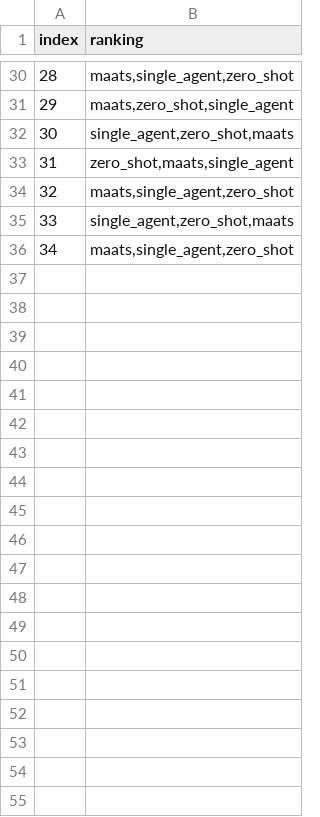
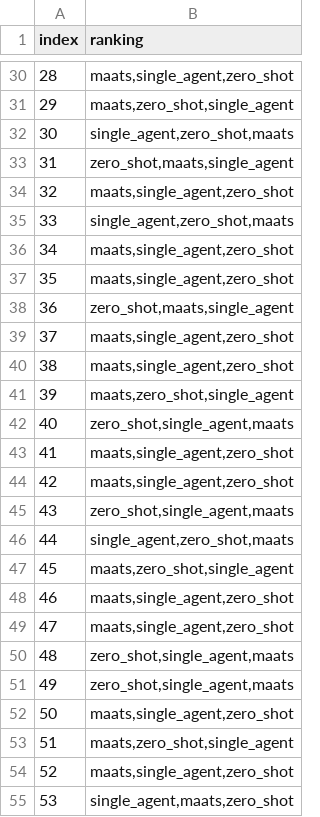
Before and after one commit to iamgeorge/translation_ranking, a CSV file: BackEnd/user_logs/user2.csv, drawn as a sheet; only a part is shown, gaps mark what is left out; the diff covers the shown part only.

```diff
--- a/BackEnd/user_logs/user2.csv
+++ b/BackEnd/user_logs/user2.csv
@@ -36 +36,20 @@ index,ranking
 34,"maats,single_agent,zero_shot"
+35,"maats,single_agent,zero_shot",,,
+36,"zero_shot,maats,single_agent",,,
+37,"maats,single_agent,zero_shot",,,
+38,"maats,single_agent,zero_shot",,,
+39,"maats,zero_shot,single_agent",,,
+40,"zero_shot,single_agent,maats",,,
+41,"maats,single_agent,zero_shot",,,
+42,"maats,single_agent,zero_shot",,,
+43,"zero_shot,single_agent,maats",,,
+44,"single_agent,zero_shot,maats",,,
+45,"maats,zero_shot,single_agent",,,
+46,"maats,single_agent,zero_shot",,,
+47,"maats,single_agent,zero_shot",,,
+48,"zero_shot,single_agent,maats",,,
+49,"zero_shot,single_agent,maats",,,
+50,"maats,single_agent,zero_shot",,,
+51,"maats,zero_shot,single_agent",,,
+52,"maats,single_agent,zero_shot",,,
+53,"single_agent,maats,zero_shot",,,
```
Also changed, not shown: 41 added rows elsewhere in this file, BackEnd/user_logs/shirley.csv, BackEnd/user_logs/user1.csv, 20 other files.
